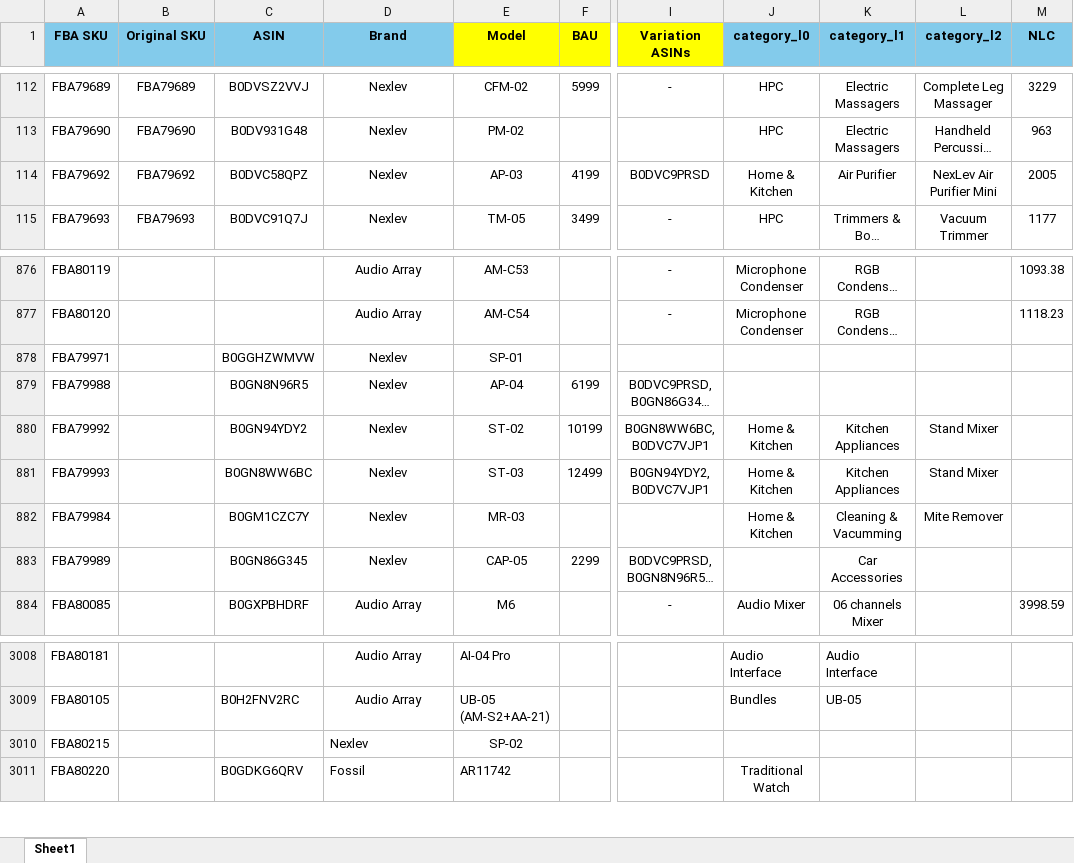
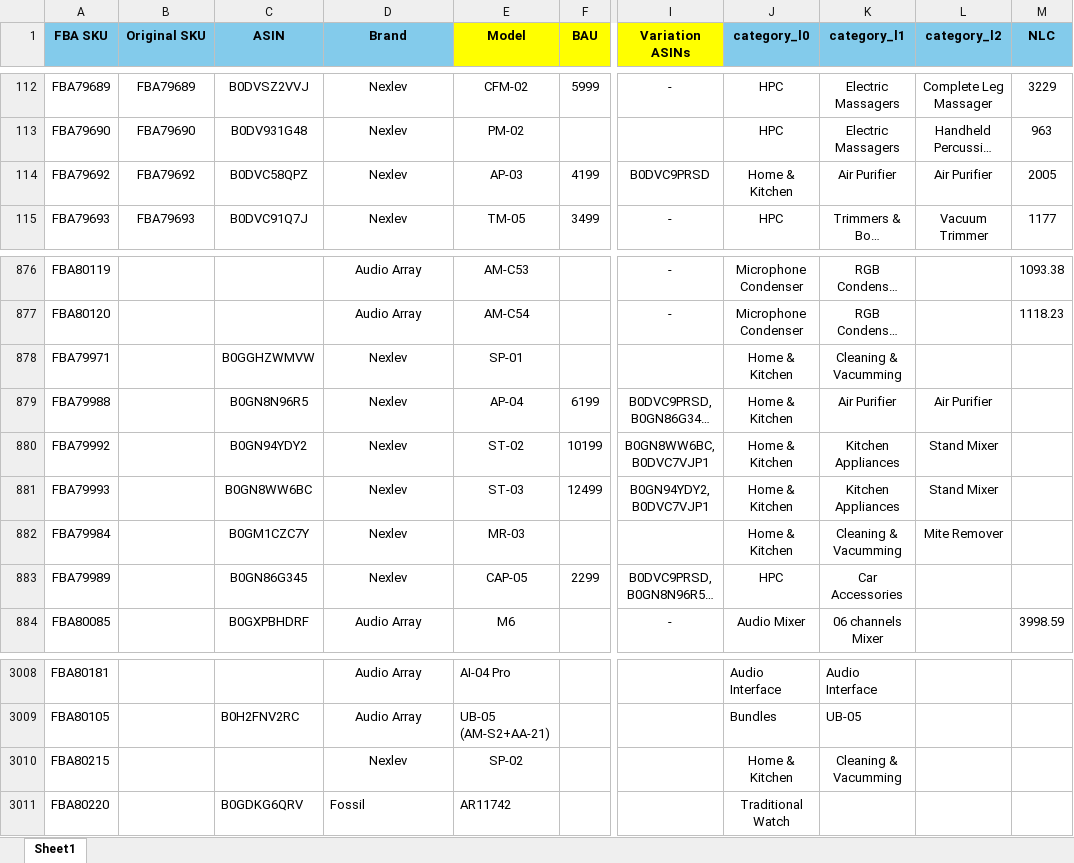
Before and after one commit to nitesh-lang/am-replenishment, an Excel workbook: data/input/sku_master.xlsx, sheet Sheet1, drawn as a sheet; only a part is shown, gaps mark what is left out; long unchanged cells end in …; values as stored, in another font and other column widths than the file's, no borders; conditional formats not drawn; the diff names each change by its address in the sheet, - before the commit and + after, or states it on an @@ line.

```diff
--- a/data/input/sku_master.xlsx (sheet Sheet1)
+++ b/data/input/sku_master.xlsx (sheet Sheet1)
-L114 (category_l2): NexLev Air Purifier Mini
+L114 (category_l2): Air Purifier
-J878:J879 (category_l0): (empty)
+J878:J879 (category_l0): Home & Kitchen
-K878 (category_l1): (empty)
+K878 (category_l1): Cleaning & Vacumming
-K879 (category_l1): (empty)
+K879 (category_l1): Air Purifier
-L879 (category_l2): (empty)
+L879 (category_l2): Air Purifier
-J883 (category_l0): (empty)
+J883 (category_l0): HPC
-D3010 alignment: left
+D3010 alignment: center
-J3010 (category_l0): (empty)
+J3010 (category_l0): Home & Kitchen
-K3010 (category_l1): (empty)
+K3010 (category_l1): Cleaning & Vacumming
```
